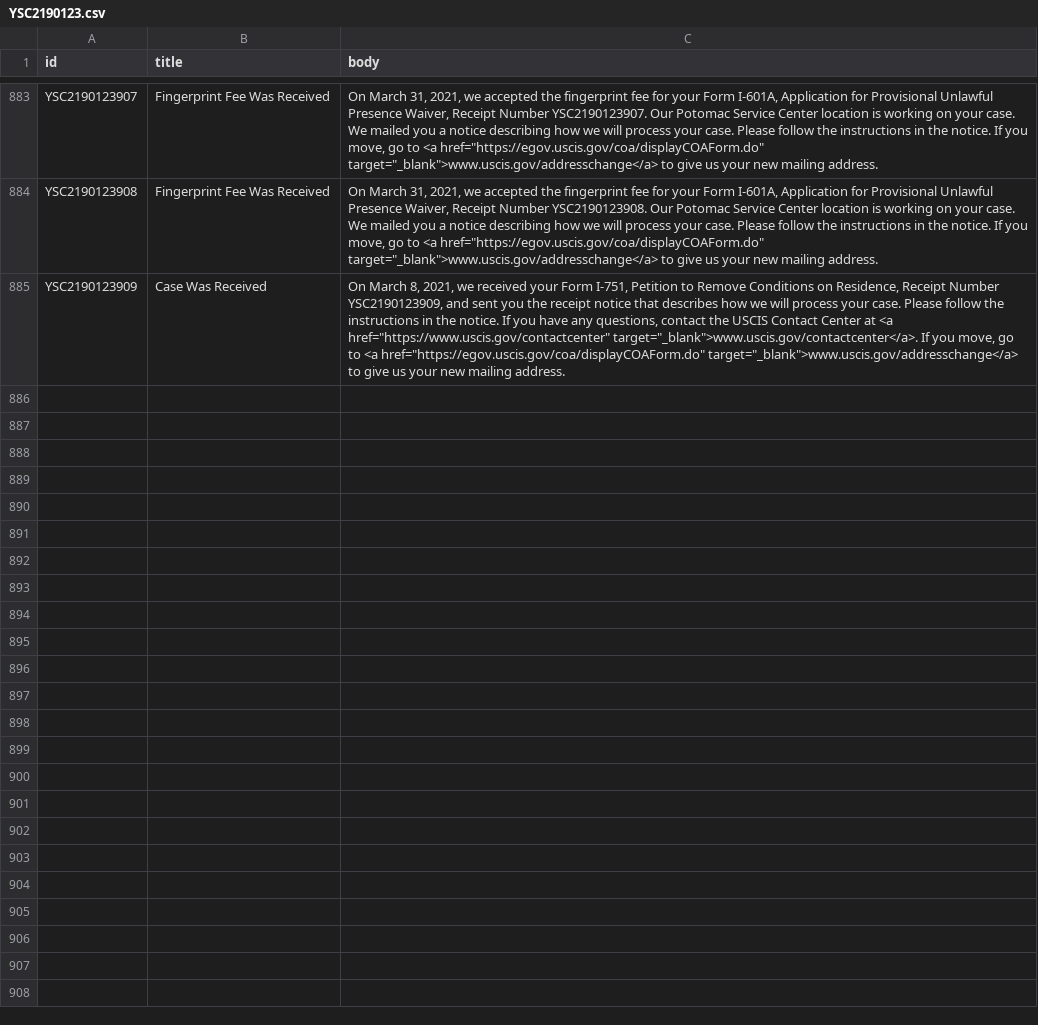
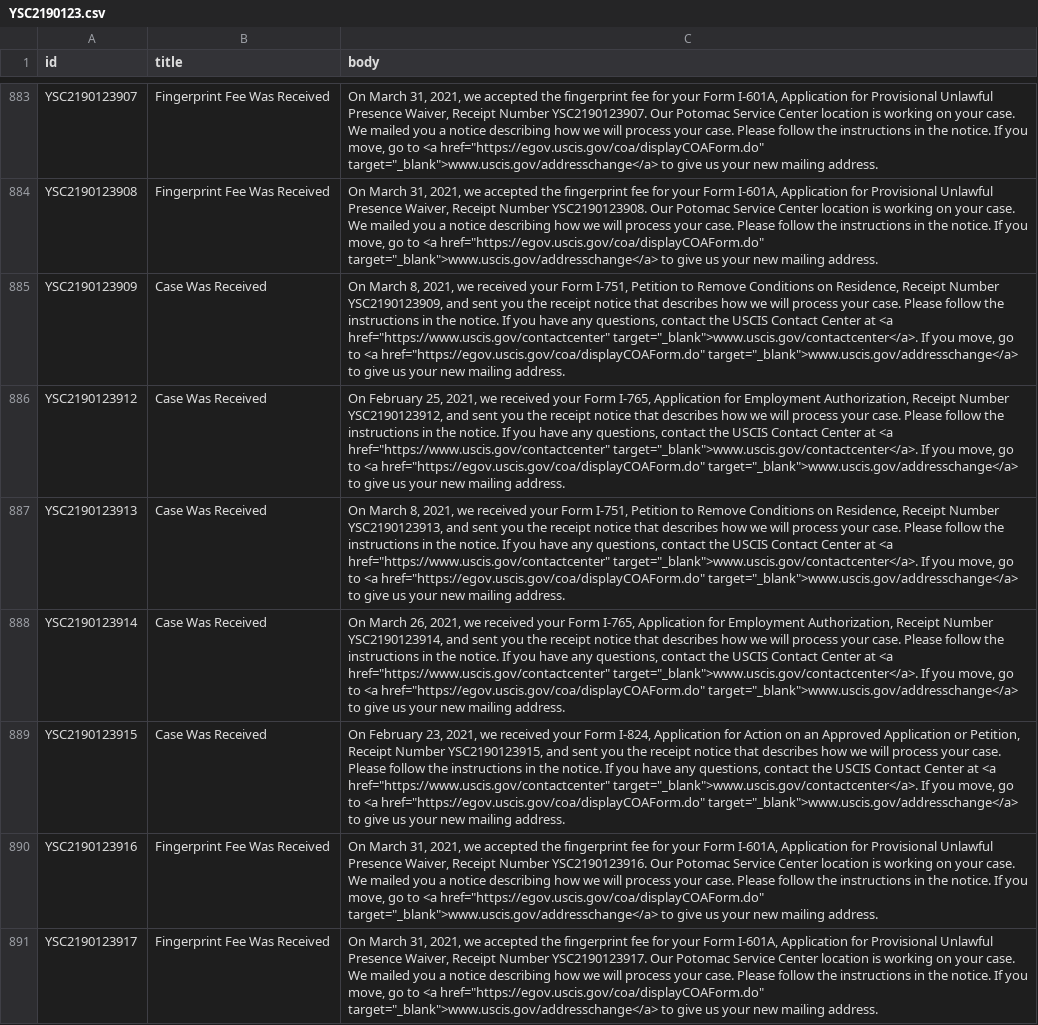
Before and after one commit to Shyamdeokr/opt-data, a CSV file: data/YSC2190123.csv, drawn as a sheet; only a part is shown, gaps mark what is left out; the diff names each change by its address in the sheet, - before the commit and + after, or states it on an @@ line.

```diff
--- a/data/YSC2190123.csv
+++ b/data/YSC2190123.csv
+row 886: YSC2190123912 | Case Was Received | On February 25, 2021, we received your Form I-765, Application for Employment Authorization, Receipt Number YSC2190123912, and sent you the receipt notice that describes how we will process your case. Please follow the instructions in the notice. If you have any questions, contact the USCIS Contact Center at <a href="https://www.uscis.gov/contactcenter" target="_blank">www.uscis.gov/contactcenter</a>. If you move, go to <a href="https://egov.uscis.gov/coa/displayCOAForm.do" target="_blank">www.uscis.gov/addresschange</a> to give us your new mailing address.
+row 887: YSC2190123913 | Case Was Received | On March 8, 2021, we received your Form I-751, Petition to Remove Conditions on Residence, Receipt Number YSC2190123913, and sent you the receipt notice that describes how we will process your case. Please follow the instructions in the notice. If you have any questions, contact the USCIS Contact Center at <a href="https://www.uscis.gov/contactcenter" target="_blank">www.uscis.gov/contactcenter</a>. If you move, go to <a href="https://egov.uscis.gov/coa/displayCOAForm.do" target="_blank">www.uscis.gov/addresschange</a> to give us your new mailing address.
+row 888: YSC2190123914 | Case Was Received | On March 26, 2021, we received your Form I-765, Application for Employment Authorization, Receipt Number YSC2190123914, and sent you the receipt notice that describes how we will process your case. Please follow the instructions in the notice. If you have any questions, contact the USCIS Contact Center at <a href="https://www.uscis.gov/contactcenter" target="_blank">www.uscis.gov/contactcenter</a>. If you move, go to <a href="https://egov.uscis.gov/coa/displayCOAForm.do" target="_blank">www.uscis.gov/addresschange</a> to give us your new mailing address.
+row 889: YSC2190123915 | Case Was Received | On February 23, 2021, we received your Form I-824, Application for Action on an Approved Application or Petition, Receipt Number YSC2190123915, and sent you the receipt notice that describes how we will process your case. Please follow the instructions in the notice. If you have any questions, contact the USCIS Contact Center at <a href="https://www.uscis.gov/contactcenter" target="_blank">www.uscis.gov/contactcenter</a>. If you move, go to <a href="https://egov.uscis.gov/coa/displayCOAForm.do" target="_blank">www.uscis.gov/addresschange</a> to give us your new mailing address.
+row 890: YSC2190123916 | Fingerprint Fee Was Received | On March 31, 2021, we accepted the fingerprint fee for your Form I-601A, Application for Provisional Unlawful Presence Waiver, Receipt Number YSC2190123916. Our Potomac Service Center location is working on your case. We mailed you a notice describing how we will process your case. Please follow the instructions in the notice. If you move, go to <a href="https://egov.uscis.gov/coa/displayCOAForm.do" target="_blank">www.uscis.gov/addresschange</a> to give us your new mailing address.
+row 891: YSC2190123917 | Fingerprint Fee Was Received | On March 31, 2021, we accepted the fingerprint fee for your Form I-601A, Application for Provisional Unlawful Presence Waiver, Receipt Number YSC2190123917. Our Potomac Service Center location is working on your case. We mailed you a notice describing how we will process your case. Please follow the instructions in the notice. If you move, go to <a href="https://egov.uscis.gov/coa/displayCOAForm.do" target="_blank">www.uscis.gov/addresschange</a> to give us your new mailing address.
```
Also changed, not shown: data/YSC2190064.csv, data/YSC2190068.csv, 46 other files.
